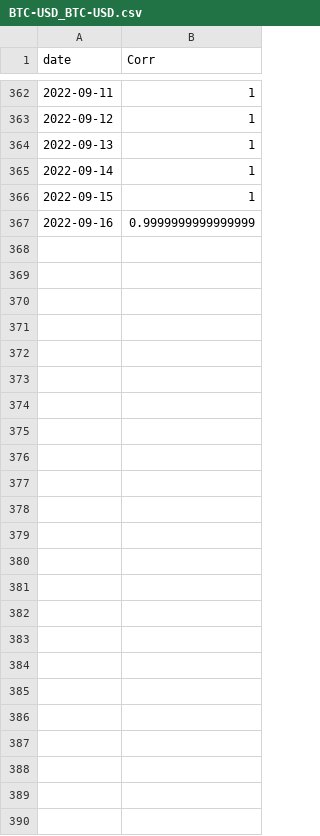
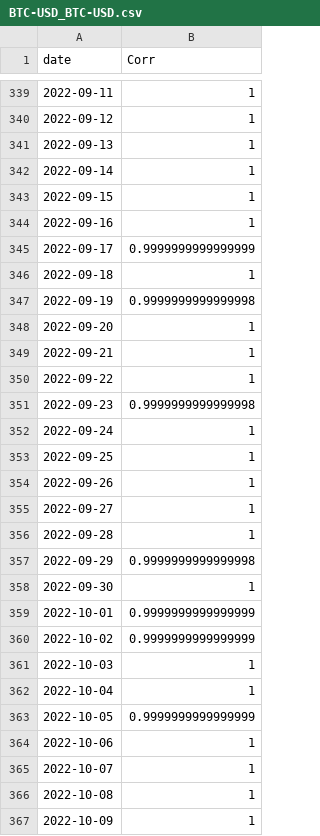
Before and after one commit to martin-sn/coin, a CSV file: RollingCorrelations/BTC-USD_BTC-USD.csv, drawn as a sheet; only a part is shown, gaps mark what is left out; the diff covers the shown part only.

```diff
--- a/RollingCorrelations/BTC-USD_BTC-USD.csv
+++ b/RollingCorrelations/BTC-USD_BTC-USD.csv
@@ -366,2 +343,25 @@ date,Corr
 2022-09-15,1
-2022-09-16,0.9999999999999999
+2022-09-16,1
+2022-09-17,0.9999999999999999
+2022-09-18,1
+2022-09-19,0.9999999999999998
+2022-09-20,1
+2022-09-21,1
+2022-09-22,1
+2022-09-23,0.9999999999999998
+2022-09-24,1
+2022-09-25,1
+2022-09-26,1
+2022-09-27,1
+2022-09-28,1
+2022-09-29,0.9999999999999998
+2022-09-30,1
+2022-10-01,0.9999999999999999
+2022-10-02,0.9999999999999999
+2022-10-03,1
+2022-10-04,1
+2022-10-05,0.9999999999999999
+2022-10-06,1
+2022-10-07,1
+2022-10-08,1
+2022-10-09,1
```
Also changed, not shown: 23 removed rows elsewhere in this file, Risk/gjrGARCH/BTC-USD.csv, Risk/sGARCH/BTC-USD.csv, 26 other files.
